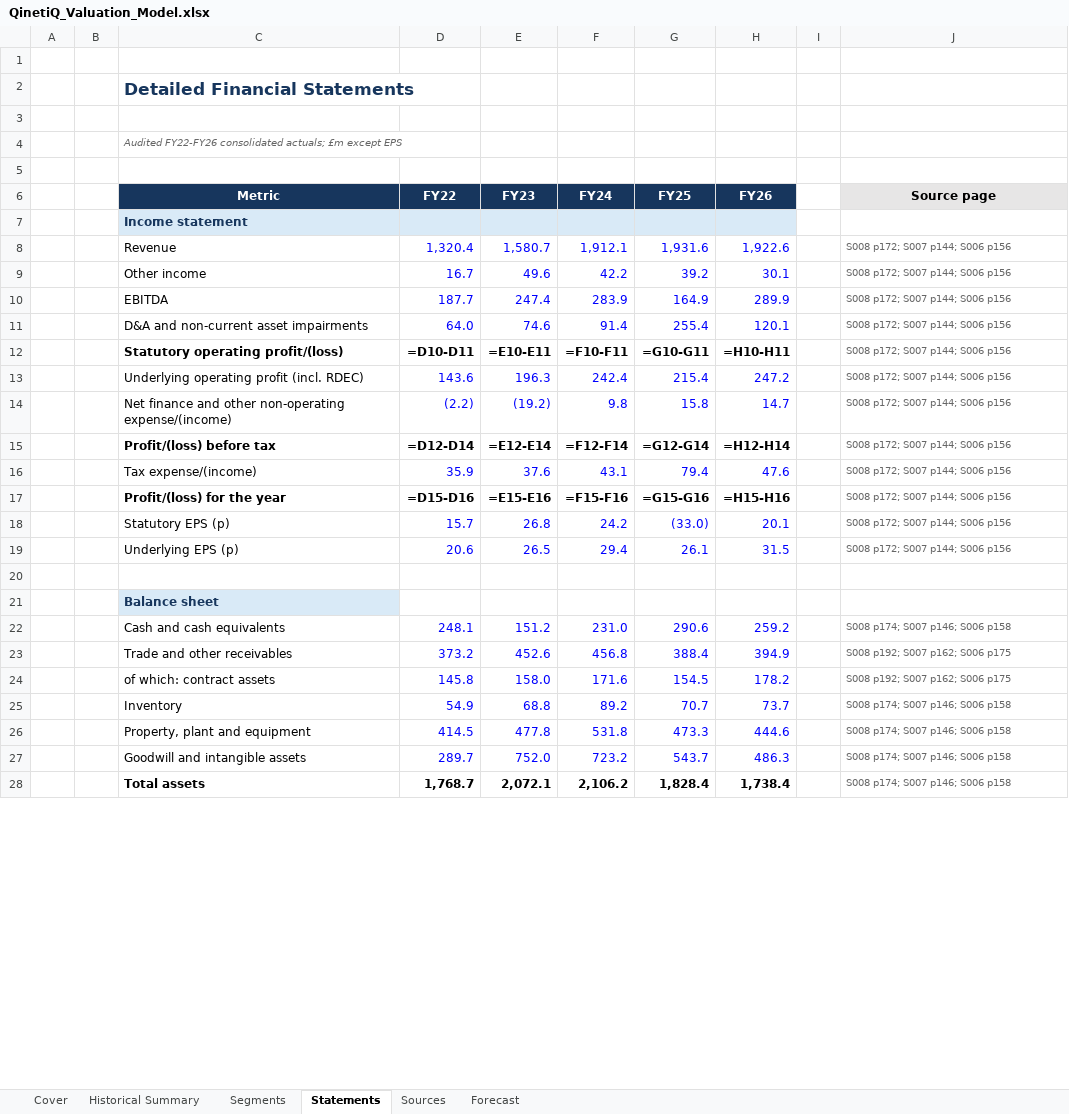
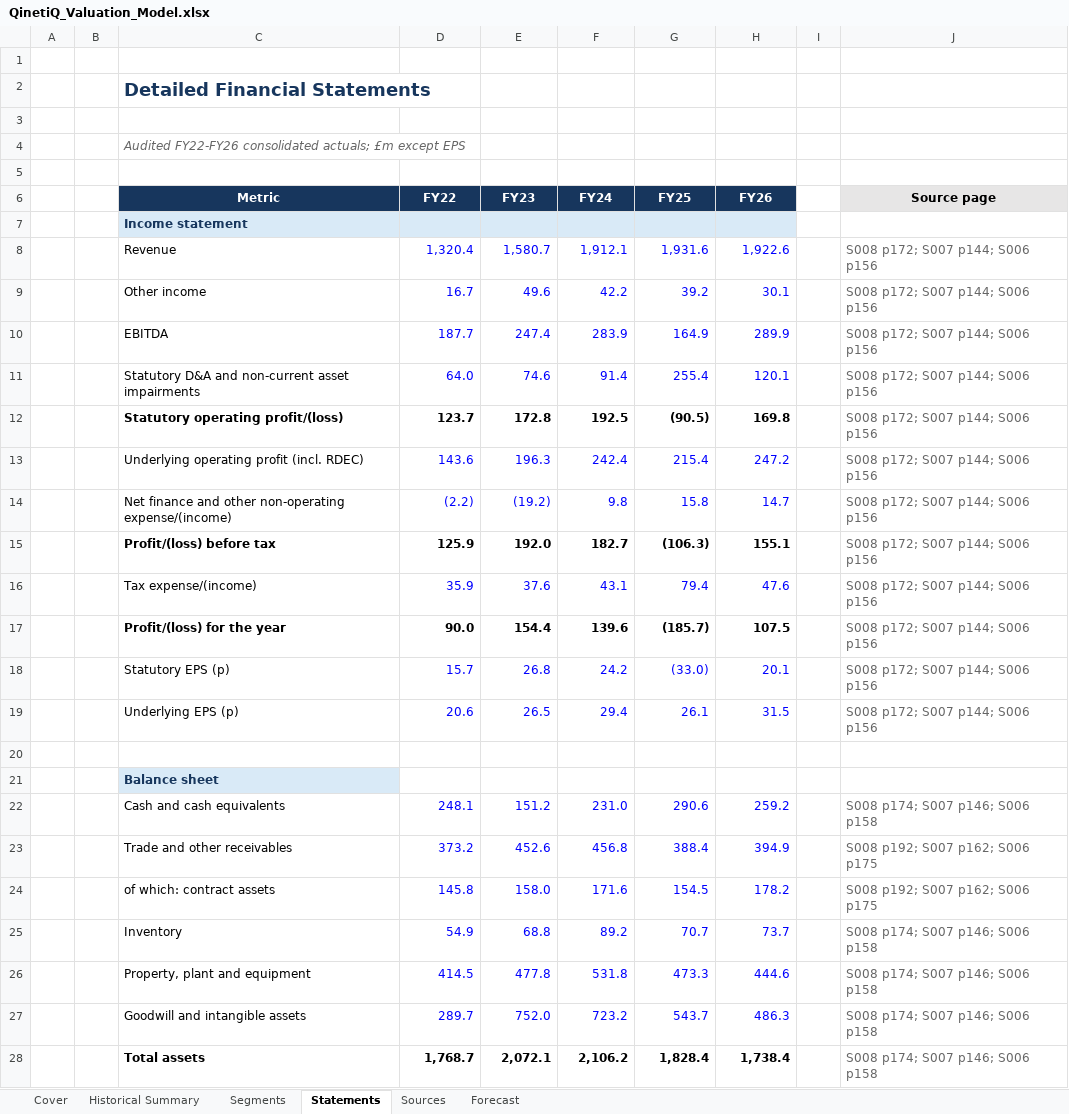
Before and after one commit to gxdhilz05/qinetiq-valuation-strategic-alternatives, an Excel workbook: model/QinetiQ_Valuation_Model.xlsx, sheet Statements, drawn as a sheet; only a part is shown; values as stored, in another font and other column widths than the file's, no borders; formulas without a stored value are shown as written; the diff covers the shown part only; the diff names each change by its address in the sheet, - before the commit and + after, or states it on an @@ line.

```diff
--- a/model/QinetiQ_Valuation_Model.xlsx (sheet Statements)
+++ b/model/QinetiQ_Valuation_Model.xlsx (sheet Statements)
@@ C2 text size: larger @@
@@ C4 text size: larger @@
@@ J8:J19 text size: larger @@
-C11 (Metric): D&A and non-current asset impairments
+C11 (Metric): Statutory D&A and non-current asset impairments
-D12 (FY22): =D10-D11
+D12 (FY22): 123.7
-E12 (FY23): =E10-E11
+E12 (FY23): 172.8
-F12 (FY24): =F10-F11
+F12 (FY24): 192.5
-G12 (FY25): =G10-G11
+G12 (FY25): (90.5)
-H12 (FY26): =H10-H11
+H12 (FY26): 169.8
-D15 (FY22): =D12-D14
+D15 (FY22): 125.9
-E15 (FY23): =E12-E14
+E15 (FY23): 192.0
-F15 (FY24): =F12-F14
+F15 (FY24): 182.7
-G15 (FY25): =G12-G14
+G15 (FY25): (106.3)
-H15 (FY26): =H12-H14
+H15 (FY26): 155.1
-D17 (FY22): =D15-D16
+D17 (FY22): 90.0
-E17 (FY23): =E15-E16
+E17 (FY23): 154.4
-F17 (FY24): =F15-F16
+F17 (FY24): 139.6
-G17 (FY25): =G15-G16
+G17 (FY25): (185.7)
-H17 (FY26): =H15-H16
+H17 (FY26): 107.5
@@ J22:J28 text size: larger @@
```
Also changed, not shown: 39 edited cells and cell formats elsewhere in this sheet, sheet Forecast, sheet Segments, sheet Historical Summary, sheet Sources, sheet Cover, 2 other files.
